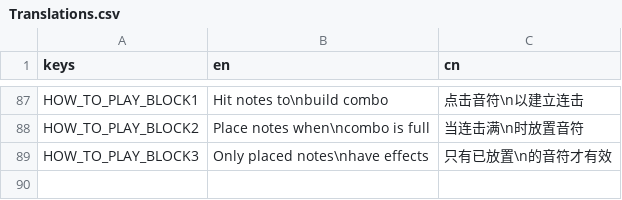
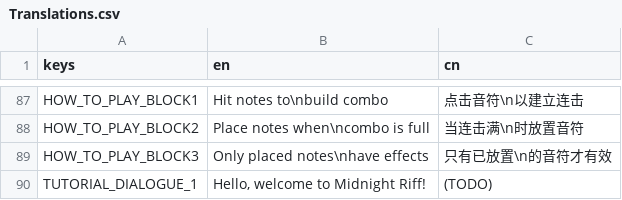
Before and after one commit to Project-Funk-Engine/ProjectFunkEngine, a CSV file: Globals/Translations/Translations.csv, drawn as a sheet; only a part is shown, gaps mark what is left out; the diff names each change by its address in the sheet, - before the commit and + after, or states it on an @@ line.

Commit message:
Beginnings of a tutorial
TutorialSong, chart and battle
Created necessary nodes and scenes
Added first play to config

```diff
--- a/Globals/Translations/Translations.csv
+++ b/Globals/Translations/Translations.csv
+row 90: TUTORIAL_DIALOGUE_1 | Hello, welcome to Midnight Riff! | (TODO)
```
Also changed, not shown: 19 other files.
